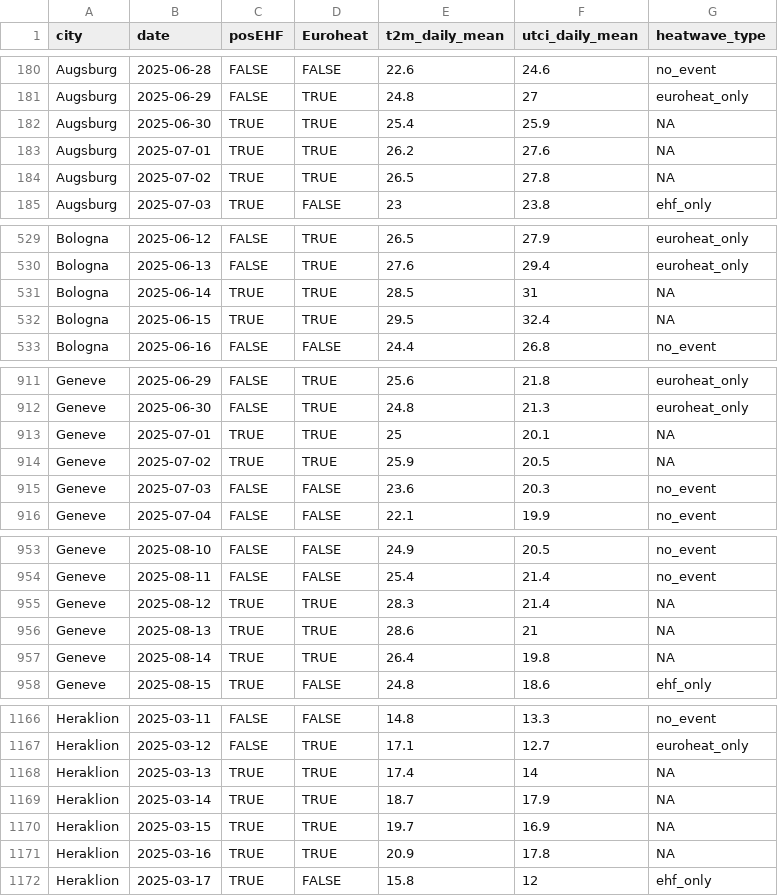
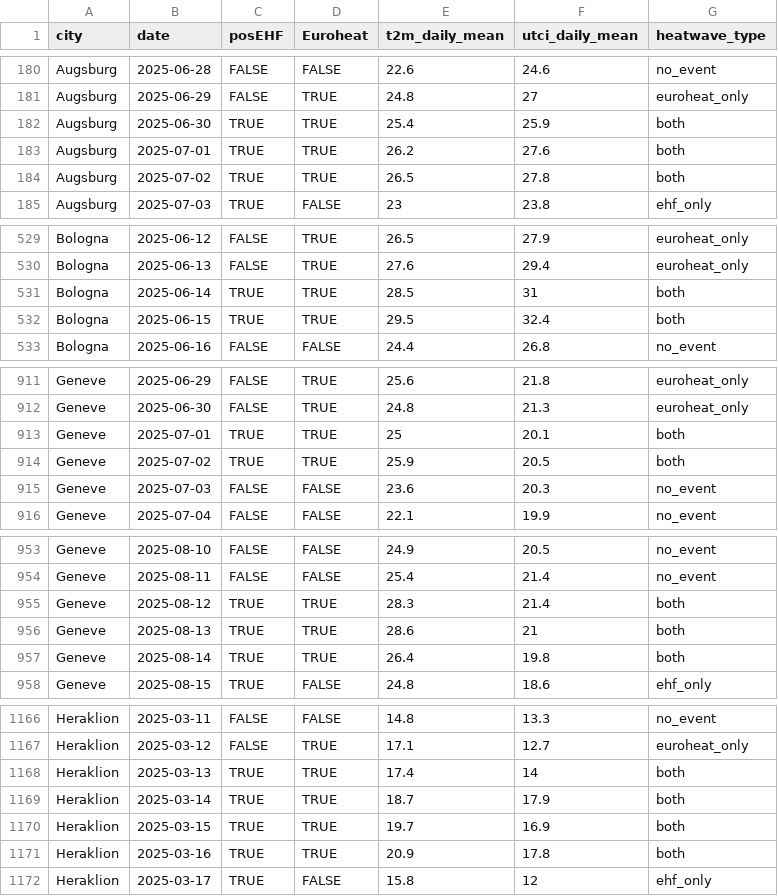
Before and after one commit to Fuschi/trigger-analyses, a CSV file: data/environmental_indicators/processed/thermal_daily_2025.csv, drawn as a sheet; only a part is shown, gaps mark what is left out; the diff covers the shown part only.

Commit message:
Add thermal indicators for climate analysis

```diff
--- a/data/environmental_indicators/processed/thermal_daily_2025.csv
+++ b/data/environmental_indicators/processed/thermal_daily_2025.csv
@@ -181,5 +181,5 @@ Augsburg,2025-06-28,FALSE,FALSE,22.6,24.6,no_event
 Augsburg,2025-06-29,FALSE,TRUE,24.8,27,euroheat_only
-Augsburg,2025-06-30,TRUE,TRUE,25.4,25.9,NA
-Augsburg,2025-07-01,TRUE,TRUE,26.2,27.6,NA
-Augsburg,2025-07-02,TRUE,TRUE,26.5,27.8,NA
+Augsburg,2025-06-30,TRUE,TRUE,25.4,25.9,both
+Augsburg,2025-07-01,TRUE,TRUE,26.2,27.6,both
+Augsburg,2025-07-02,TRUE,TRUE,26.5,27.8,both
 Augsburg,2025-07-03,TRUE,FALSE,23,23.8,ehf_only
@@ -530,4 +530,4 @@ Bologna,2025-06-12,FALSE,TRUE,26.5,27.9,euroheat_only
 Bologna,2025-06-13,FALSE,TRUE,27.6,29.4,euroheat_only
-Bologna,2025-06-14,TRUE,TRUE,28.5,31,NA
-Bologna,2025-06-15,TRUE,TRUE,29.5,32.4,NA
+Bologna,2025-06-14,TRUE,TRUE,28.5,31,both
+Bologna,2025-06-15,TRUE,TRUE,29.5,32.4,both
 Bologna,2025-06-16,FALSE,FALSE,24.4,26.8,no_event
@@ -912,4 +912,4 @@ Geneve,2025-06-29,FALSE,TRUE,25.6,21.8,euroheat_only
 Geneve,2025-06-30,FALSE,TRUE,24.8,21.3,euroheat_only
-Geneve,2025-07-01,TRUE,TRUE,25,20.1,NA
-Geneve,2025-07-02,TRUE,TRUE,25.9,20.5,NA
+Geneve,2025-07-01,TRUE,TRUE,25,20.1,both
+Geneve,2025-07-02,TRUE,TRUE,25.9,20.5,both
 Geneve,2025-07-03,FALSE,FALSE,23.6,20.3,no_event
@@ -954,5 +954,5 @@ Geneve,2025-08-10,FALSE,FALSE,24.9,20.5,no_event
 Geneve,2025-08-11,FALSE,FALSE,25.4,21.4,no_event
-Geneve,2025-08-12,TRUE,TRUE,28.3,21.4,NA
-Geneve,2025-08-13,TRUE,TRUE,28.6,21,NA
-Geneve,2025-08-14,TRUE,TRUE,26.4,19.8,NA
+Geneve,2025-08-12,TRUE,TRUE,28.3,21.4,both
+Geneve,2025-08-13,TRUE,TRUE,28.6,21,both
+Geneve,2025-08-14,TRUE,TRUE,26.4,19.8,both
 Geneve,2025-08-15,TRUE,FALSE,24.8,18.6,ehf_only
@@ -1167,6 +1167,6 @@ Heraklion,2025-03-11,FALSE,FALSE,14.8,13.3,no_event
 Heraklion,2025-03-12,FALSE,TRUE,17.1,12.7,euroheat_only
-Heraklion,2025-03-13,TRUE,TRUE,17.4,14,NA
-Heraklion,2025-03-14,TRUE,TRUE,18.7,17.9,NA
-Heraklion,2025-03-15,TRUE,TRUE,19.7,16.9,NA
-Heraklion,2025-03-16,TRUE,TRUE,20.9,17.8,NA
+Heraklion,2025-03-13,TRUE,TRUE,17.4,14,both
+Heraklion,2025-03-14,TRUE,TRUE,18.7,17.9,both
+Heraklion,2025-03-15,TRUE,TRUE,19.7,16.9,both
+Heraklion,2025-03-16,TRUE,TRUE,20.9,17.8,both
 Heraklion,2025-03-17,TRUE,FALSE,15.8,12,ehf_only
```
Also changed, not shown: 10 edited cells elsewhere in this file, 2 other files.
